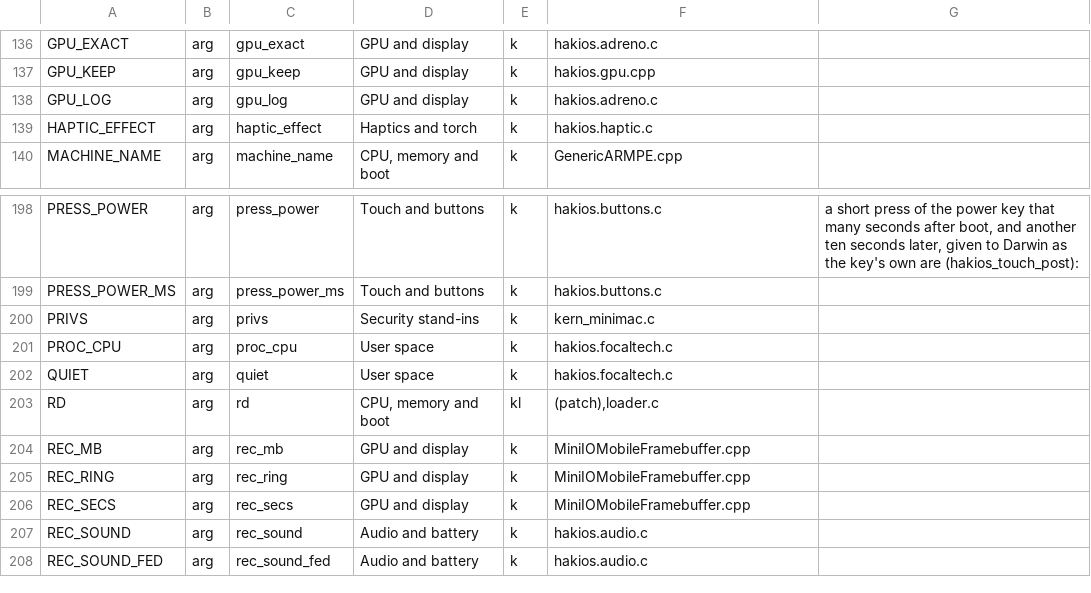
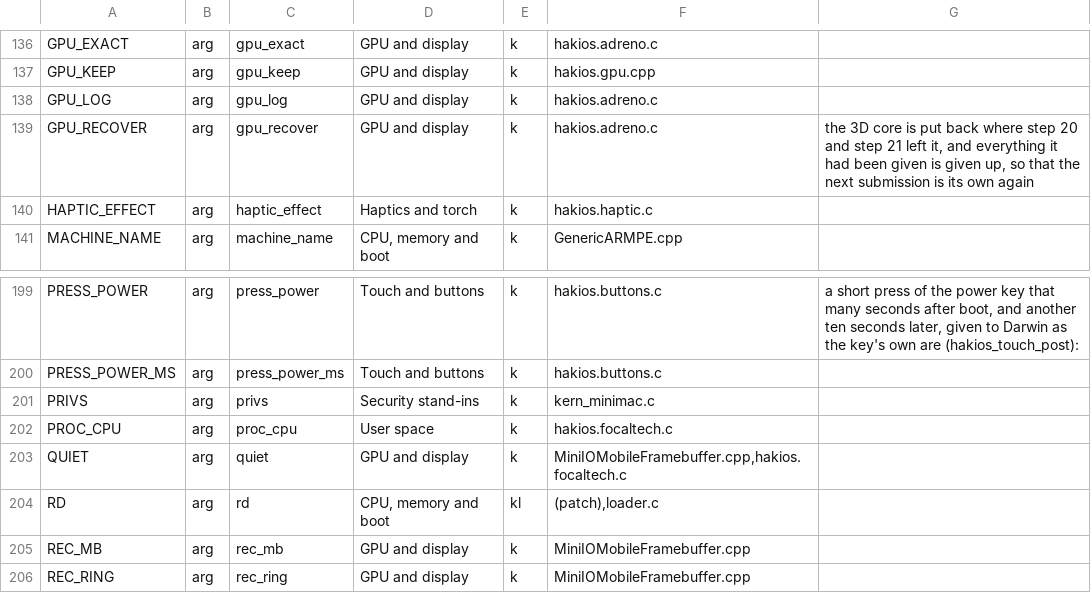
Before and after one commit to coldreset/hackios-mars, a TSV file: configs/symbols.tsv, drawn as a sheet; only a part is shown, gaps mark what is left out; the shorter side is filled out with more unchanged rows.

Commit message:
gpu: a core that stops is reset and given work again
One submission the core never finishes used to cost the rest of the run: the wait gives up for good, every later submission 'succeeds' and writes nothing, and the result reads like 2 frames a second. Ported from the Adreno 660 port in the OnePlus 9 tree, which follows Linux's a6xx_recover: halt the SQE, keep the core powered, let the bus settle, pull the GX reset line for 100 us, forget the GMU's dropped writes, level the ring, and start steps 20 and 21 again. Behind gpu_recover=1.

```diff
--- a/configs/symbols.tsv
+++ b/configs/symbols.tsv
@@ -138,2 +138,3 @@ GPU_KEEP	arg	gpu_keep	GPU and display	k	hakios.gpu.cpp
 GPU_LOG	arg	gpu_log	GPU and display	k	hakios.adreno.c	
+GPU_RECOVER	arg	gpu_recover	GPU and display	k	hakios.adreno.c	the 3D core is put back where step 20 and step 21 left it, and everything it had been given is given up, so that the next submission is its own again
 HAPTIC_EFFECT	arg	haptic_effect	Haptics and torch	k	hakios.haptic.c	
@@ -201,3 +202,3 @@ PRIVS	arg	privs	Security stand-ins	k	kern_minimac.c
 PROC_CPU	arg	proc_cpu	User space	k	hakios.focaltech.c	
-QUIET	arg	quiet	User space	k	hakios.focaltech.c	
+QUIET	arg	quiet	GPU and display	k	MiniIOMobileFramebuffer.cpp,hakios.focaltech.c	
 RD	arg	rd	CPU, memory and boot	kl	(patch),loader.c	
```
Also changed, not shown: 5 other files.
